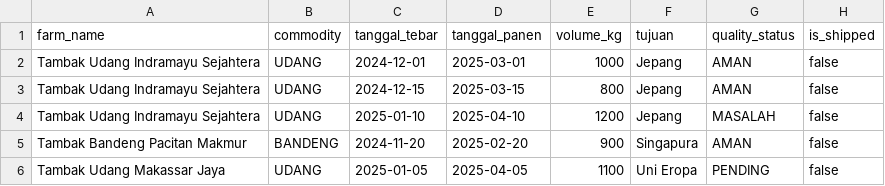
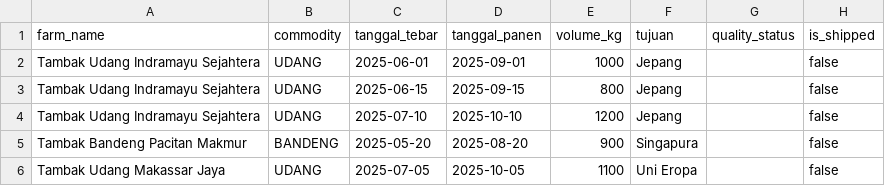
Before and after one commit to pandora-hackathon/jejak-air, a CSV file: data/batches.csv, drawn as a sheet.

Commit message:
fix fix dataset

```diff
--- a/data/batches.csv
+++ b/data/batches.csv
@@ -1,6 +1,6 @@
 farm_name,commodity,tanggal_tebar,tanggal_panen,volume_kg,tujuan,quality_status,is_shipped
-Tambak Udang Indramayu Sejahtera,UDANG,2024-12-01,2025-03-01,1000,Jepang,AMAN,false
-Tambak Udang Indramayu Sejahtera,UDANG,2024-12-15,2025-03-15,800,Jepang,AMAN,false
-Tambak Udang Indramayu Sejahtera,UDANG,2025-01-10,2025-04-10,1200,Jepang,MASALAH,false
-Tambak Bandeng Pacitan Makmur,BANDENG,2024-11-20,2025-02-20,900,Singapura,AMAN,false
-Tambak Udang Makassar Jaya,UDANG,2025-01-05,2025-04-05,1100,Uni Eropa,PENDING,false
+Tambak Udang Indramayu Sejahtera,UDANG,2025-06-01,2025-09-01,1000,Jepang,,false
+Tambak Udang Indramayu Sejahtera,UDANG,2025-06-15,2025-09-15,800,Jepang,,false
+Tambak Udang Indramayu Sejahtera,UDANG,2025-07-10,2025-10-10,1200,Jepang,,false
+Tambak Bandeng Pacitan Makmur,BANDENG,2025-05-20,2025-08-20,900,Singapura,,false
+Tambak Udang Makassar Jaya,UDANG,2025-07-05,2025-10-05,1100,Uni Eropa,,false
```
Also changed, not shown: data/activities.csv, data/lab_tests.csv, 10 other files.
